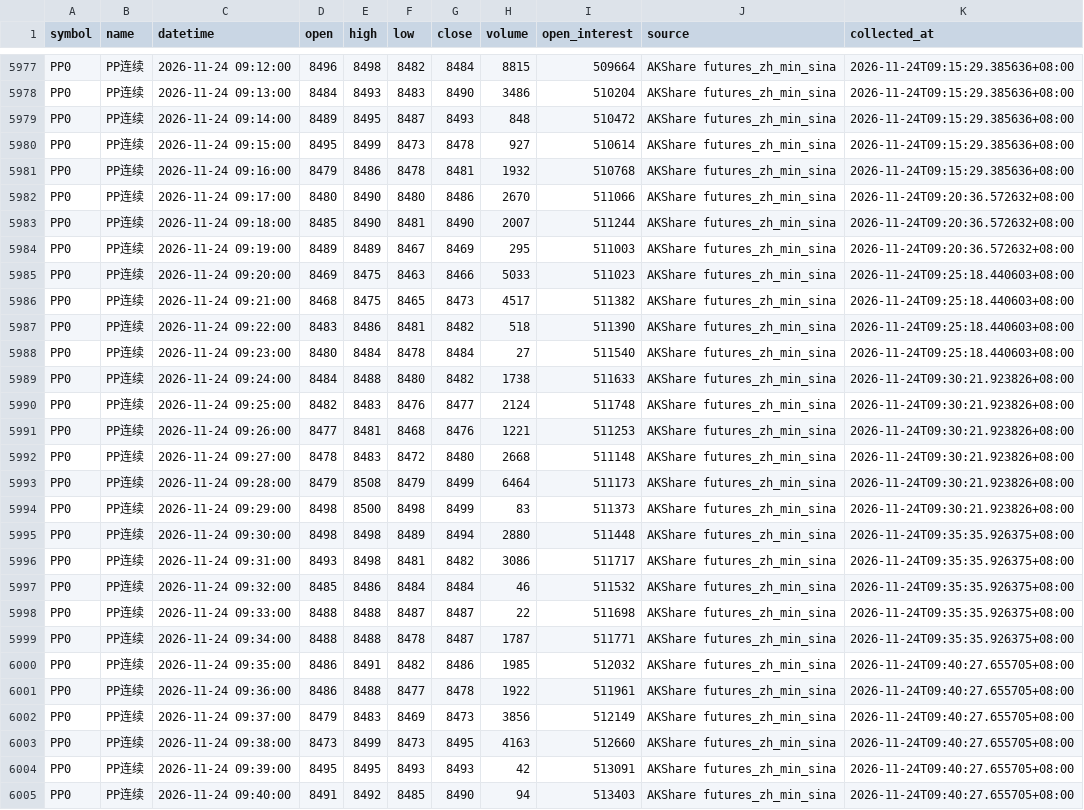
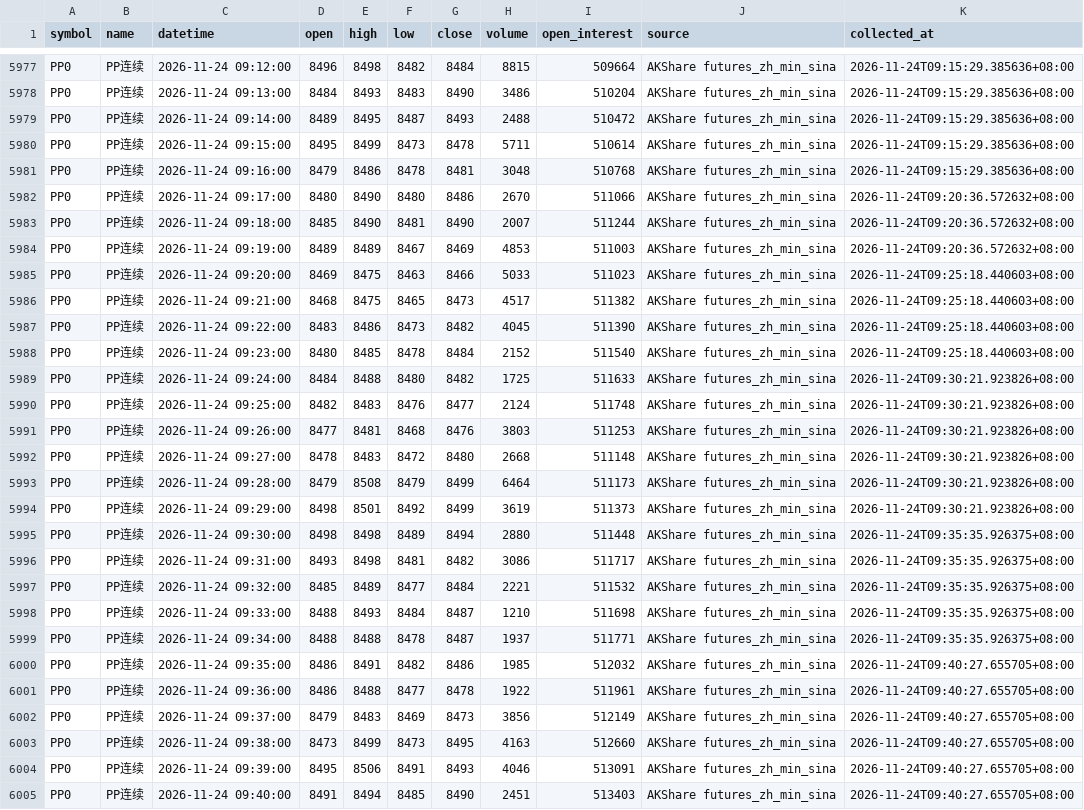
Before and after one commit to luckyjohnlucky/akshare-futures-data, a CSV file: output/PP0_minute_bars.csv, drawn as a sheet; only a part is shown, gaps mark what is left out; the diff covers the shown part only.

```diff
--- a/output/PP0_minute_bars.csv
+++ b/output/PP0_minute_bars.csv
@@ -5978,23 +5978,23 @@ PP0,PP连续,2026-11-24 09:12:00,8496,8498,8482,8484,8815,509664,AKShare futures
 PP0,PP连续,2026-11-24 09:13:00,8484,8493,8483,8490,3486,510204,AKShare futures_zh_min_sina,2026-11-24T09:15:29.385636+08:00
-PP0,PP连续,2026-11-24 09:14:00,8489,8495,8487,8493,848,510472,AKShare futures_zh_min_sina,2026-11-24T09:15:29.385636+08:00
-PP0,PP连续,2026-11-24 09:15:00,8495,8499,8473,8478,927,510614,AKShare futures_zh_min_sina,2026-11-24T09:15:29.385636+08:00
-PP0,PP连续,2026-11-24 09:16:00,8479,8486,8478,8481,1932,510768,AKShare futures_zh_min_sina,2026-11-24T09:15:29.385636+08:00
+PP0,PP连续,2026-11-24 09:14:00,8489,8495,8487,8493,2488,510472,AKShare futures_zh_min_sina,2026-11-24T09:15:29.385636+08:00
+PP0,PP连续,2026-11-24 09:15:00,8495,8499,8473,8478,5711,510614,AKShare futures_zh_min_sina,2026-11-24T09:15:29.385636+08:00
+PP0,PP连续,2026-11-24 09:16:00,8479,8486,8478,8481,3048,510768,AKShare futures_zh_min_sina,2026-11-24T09:15:29.385636+08:00
 PP0,PP连续,2026-11-24 09:17:00,8480,8490,8480,8486,2670,511066,AKShare futures_zh_min_sina,2026-11-24T09:20:36.572632+08:00
 PP0,PP连续,2026-11-24 09:18:00,8485,8490,8481,8490,2007,511244,AKShare futures_zh_min_sina,2026-11-24T09:20:36.572632+08:00
-PP0,PP连续,2026-11-24 09:19:00,8489,8489,8467,8469,295,511003,AKShare futures_zh_min_sina,2026-11-24T09:20:36.572632+08:00
+PP0,PP连续,2026-11-24 09:19:00,8489,8489,8467,8469,4853,511003,AKShare futures_zh_min_sina,2026-11-24T09:20:36.572632+08:00
 PP0,PP连续,2026-11-24 09:20:00,8469,8475,8463,8466,5033,511023,AKShare futures_zh_min_sina,2026-11-24T09:25:18.440603+08:00
 PP0,PP连续,2026-11-24 09:21:00,8468,8475,8465,8473,4517,511382,AKShare futures_zh_min_sina,2026-11-24T09:25:18.440603+08:00
-PP0,PP连续,2026-11-24 09:22:00,8483,8486,8481,8482,518,511390,AKShare futures_zh_min_sina,2026-11-24T09:25:18.440603+08:00
-PP0,PP连续,2026-11-24 09:23:00,8480,8484,8478,8484,27,511540,AKShare futures_zh_min_sina,2026-11-24T09:25:18.440603+08:00
-PP0,PP连续,2026-11-24 09:24:00,8484,8488,8480,8482,1738,511633,AKShare futures_zh_min_sina,2026-11-24T09:30:21.923826+08:00
+PP0,PP连续,2026-11-24 09:22:00,8483,8486,8473,8482,4045,511390,AKShare futures_zh_min_sina,2026-11-24T09:25:18.440603+08:00
+PP0,PP连续,2026-11-24 09:23:00,8480,8485,8478,8484,2152,511540,AKShare futures_zh_min_sina,2026-11-24T09:25:18.440603+08:00
+PP0,PP连续,2026-11-24 09:24:00,8484,8488,8480,8482,1725,511633,AKShare futures_zh_min_sina,2026-11-24T09:30:21.923826+08:00
 PP0,PP连续,2026-11-24 09:25:00,8482,8483,8476,8477,2124,511748,AKShare futures_zh_min_sina,2026-11-24T09:30:21.923826+08:00
-PP0,PP连续,2026-11-24 09:26:00,8477,8481,8468,8476,1221,511253,AKShare futures_zh_min_sina,2026-11-24T09:30:21.923826+08:00
+PP0,PP连续,2026-11-24 09:26:00,8477,8481,8468,8476,3803,511253,AKShare futures_zh_min_sina,2026-11-24T09:30:21.923826+08:00
 PP0,PP连续,2026-11-24 09:27:00,8478,8483,8472,8480,2668,511148,AKShare futures_zh_min_sina,2026-11-24T09:30:21.923826+08:00
 PP0,PP连续,2026-11-24 09:28:00,8479,8508,8479,8499,6464,511173,AKShare futures_zh_min_sina,2026-11-24T09:30:21.923826+08:00
-PP0,PP连续,2026-11-24 09:29:00,8498,8500,8498,8499,83,511373,AKShare futures_zh_min_sina,2026-11-24T09:30:21.923826+08:00
+PP0,PP连续,2026-11-24 09:29:00,8498,8501,8492,8499,3619,511373,AKShare futures_zh_min_sina,2026-11-24T09:30:21.923826+08:00
 PP0,PP连续,2026-11-24 09:30:00,8498,8498,8489,8494,2880,511448,AKShare futures_zh_min_sina,2026-11-24T09:35:35.926375+08:00
 PP0,PP连续,2026-11-24 09:31:00,8493,8498,8481,8482,3086,511717,AKShare futures_zh_min_sina,2026-11-24T09:35:35.926375+08:00
-PP0,PP连续,2026-11-24 09:32:00,8485,8486,8484,8484,46,511532,AKShare futures_zh_min_sina,2026-11-24T09:35:35.926375+08:00
-PP0,PP连续,2026-11-24 09:33:00,8488,8488,8487,8487,22,511698,AKShare futures_zh_min_sina,2026-11-24T09:35:35.926375+08:00
-PP0,PP连续,2026-11-24 09:34:00,8488,8488,8478,8487,1787,511771,AKShare futures_zh_min_sina,2026-11-24T09:35:35.926375+08:00
+PP0,PP连续,2026-11-24 09:32:00,8485,8489,8477,8484,2221,511532,AKShare futures_zh_min_sina,2026-11-24T09:35:35.926375+08:00
+PP0,PP连续,2026-11-24 09:33:00,8488,8493,8484,8487,1210,511698,AKShare futures_zh_min_sina,2026-11-24T09:35:35.926375+08:00
+PP0,PP连续,2026-11-24 09:34:00,8488,8488,8478,8487,1937,511771,AKShare futures_zh_min_sina,2026-11-24T09:35:35.926375+08:00
 PP0,PP连续,2026-11-24 09:35:00,8486,8491,8482,8486,1985,512032,AKShare futures_zh_min_sina,2026-11-24T09:40:27.655705+08:00
@@ -6003,3 +6003,3 @@ PP0,PP连续,2026-11-24 09:37:00,8479,8483,8469,8473,3856,512149,AKShare futures
 PP0,PP连续,2026-11-24 09:38:00,8473,8499,8473,8495,4163,512660,AKShare futures_zh_min_sina,2026-11-24T09:40:27.655705+08:00
-PP0,PP连续,2026-11-24 09:39:00,8495,8495,8493,8493,42,513091,AKShare futures_zh_min_sina,2026-11-24T09:40:27.655705+08:00
-PP0,PP连续,2026-11-24 09:40:00,8491,8492,8485,8490,94,513403,AKShare futures_zh_min_sina,2026-11-24T09:40:27.655705+08:00
+PP0,PP连续,2026-11-24 09:39:00,8495,8506,8491,8493,4046,513091,AKShare futures_zh_min_sina,2026-11-24T09:40:27.655705+08:00
+PP0,PP连续,2026-11-24 09:40:00,8491,8494,8485,8490,2451,513403,AKShare futures_zh_min_sina,2026-11-24T09:40:27.655705+08:00
```
Also changed, not shown: 7 added rows and 22 edited cells elsewhere in this file.
